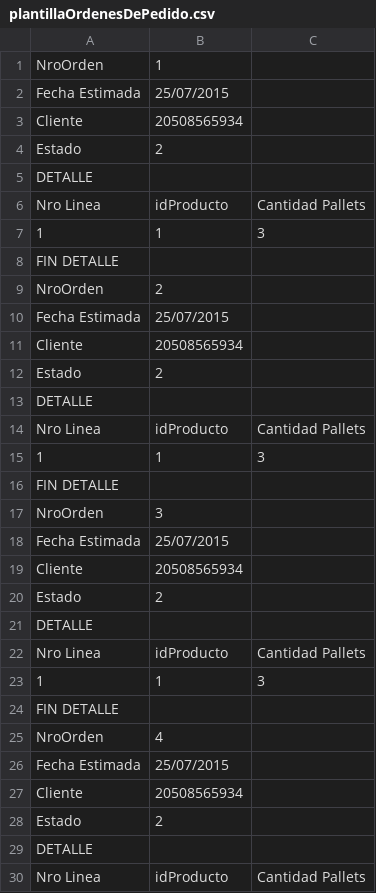
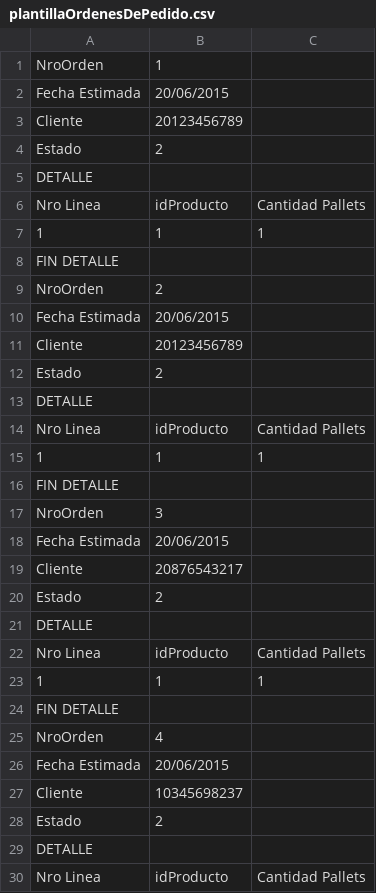
Before and after one commit to arsrm/Dp1, a CSV file: Archivos Carga Masiva/plantillaOrdenesDePedido.csv, drawn as a sheet; only a part is shown; the diff covers the shown part only.

```diff
--- a/Archivos Carga Masiva/plantillaOrdenesDePedido.csv
+++ b/Archivos Carga Masiva/plantillaOrdenesDePedido.csv
@@ -1,4 +1,4 @@
 NroOrden,1,
-Fecha Estimada,25/07/2015,
-Cliente,20508565934,
+Fecha Estimada,20/06/2015,
+Cliente,20123456789,
 Estado,2,
@@ -6,7 +6,7 @@ DETALLE,,
 Nro Linea,idProducto,Cantidad Pallets
-1,1,3
+1,1,1
 FIN DETALLE,,
 NroOrden,2,
-Fecha Estimada,25/07/2015,
-Cliente,20508565934,
+Fecha Estimada,20/06/2015,
+Cliente,20123456789,
 Estado,2,
@@ -14,7 +14,7 @@ DETALLE,,
 Nro Linea,idProducto,Cantidad Pallets
-1,1,3
+1,1,1
 FIN DETALLE,,
 NroOrden,3,
-Fecha Estimada,25/07/2015,
-Cliente,20508565934,
+Fecha Estimada,20/06/2015,
+Cliente,20876543217,
 Estado,2,
@@ -22,7 +22,7 @@ DETALLE,,
 Nro Linea,idProducto,Cantidad Pallets
-1,1,3
+1,1,1
 FIN DETALLE,,
 NroOrden,4,
-Fecha Estimada,25/07/2015,
-Cliente,20508565934,
+Fecha Estimada,20/06/2015,
+Cliente,10345698237,
 Estado,2,
```
Also changed, not shown: 16 added rows and 7 edited cells elsewhere in this file, 29 other files.
